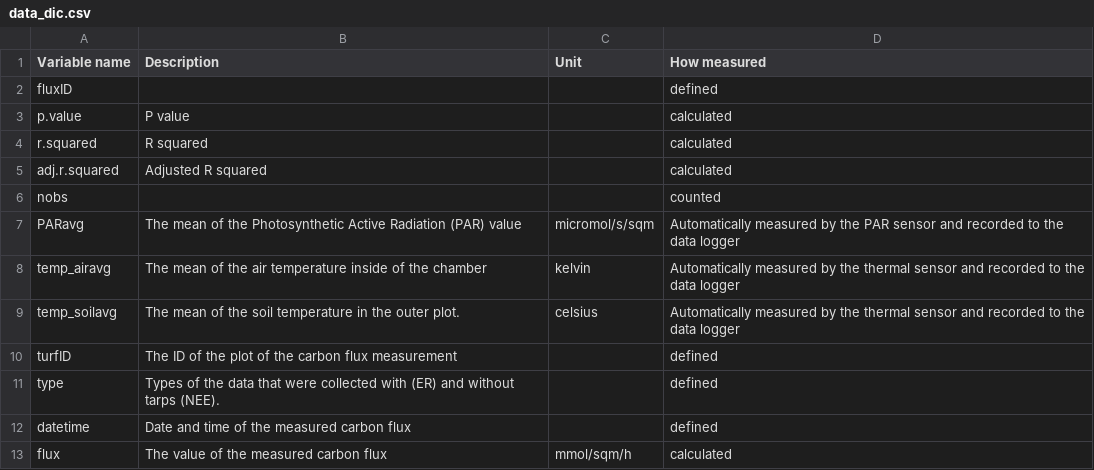
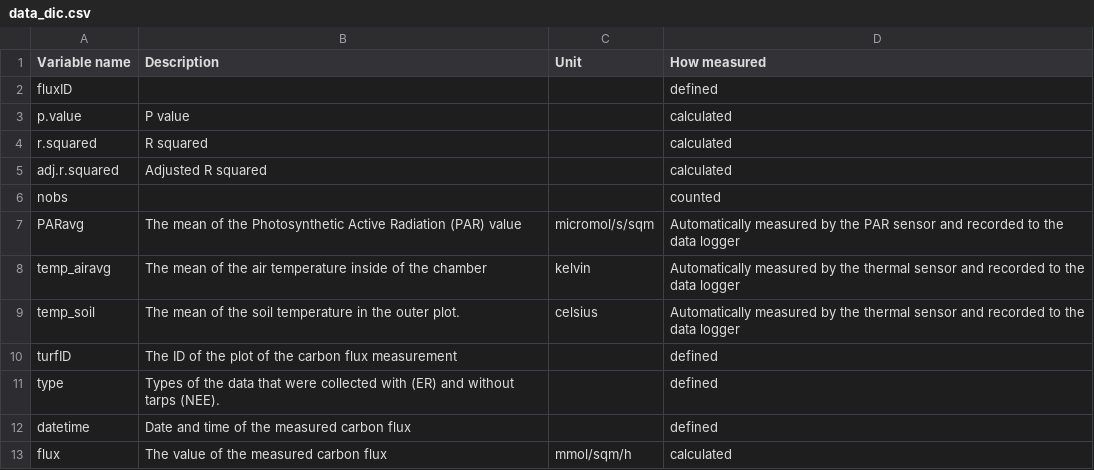
Before and after one commit to juliachacon/PFTC6_carbongroup, a CSV file: code/data_dic/data_dic.csv, drawn as a sheet.

Commit message:
corrected data dic

```diff
--- a/code/data_dic/data_dic.csv
+++ b/code/data_dic/data_dic.csv
@@ -8,3 +8,3 @@ PARavg,The mean of the Photosynthetic Active Radiation (PAR) value,micromol/s/sq
 temp_airavg,The mean of the air temperature inside of the chamber,kelvin,Automatically measured by the thermal sensor and recorded to the data logger
-temp_soilavg,The mean of the soil temperature in the outer plot.,celsius,Automatically measured by the thermal sensor and recorded to the data logger
+temp_soil,The mean of the soil temperature in the outer plot.,celsius,Automatically measured by the thermal sensor and recorded to the data logger
 turfID,The ID of the plot of the carbon flux measurement,,defined
```
Also changed, not shown: 1 other file.
